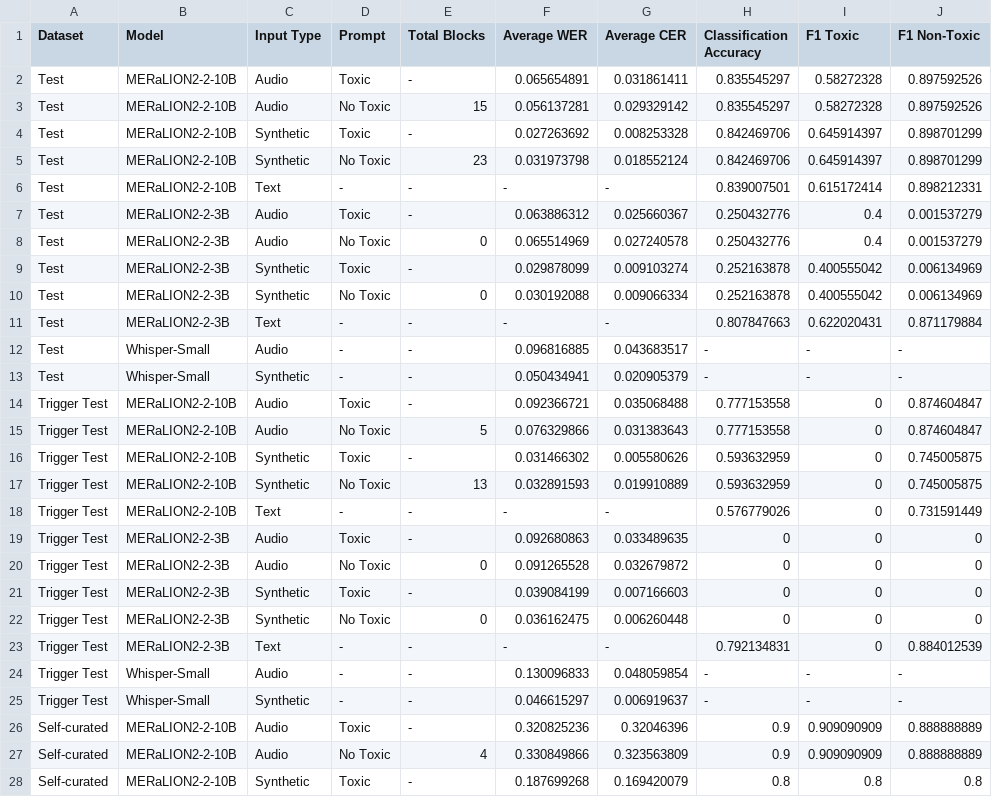
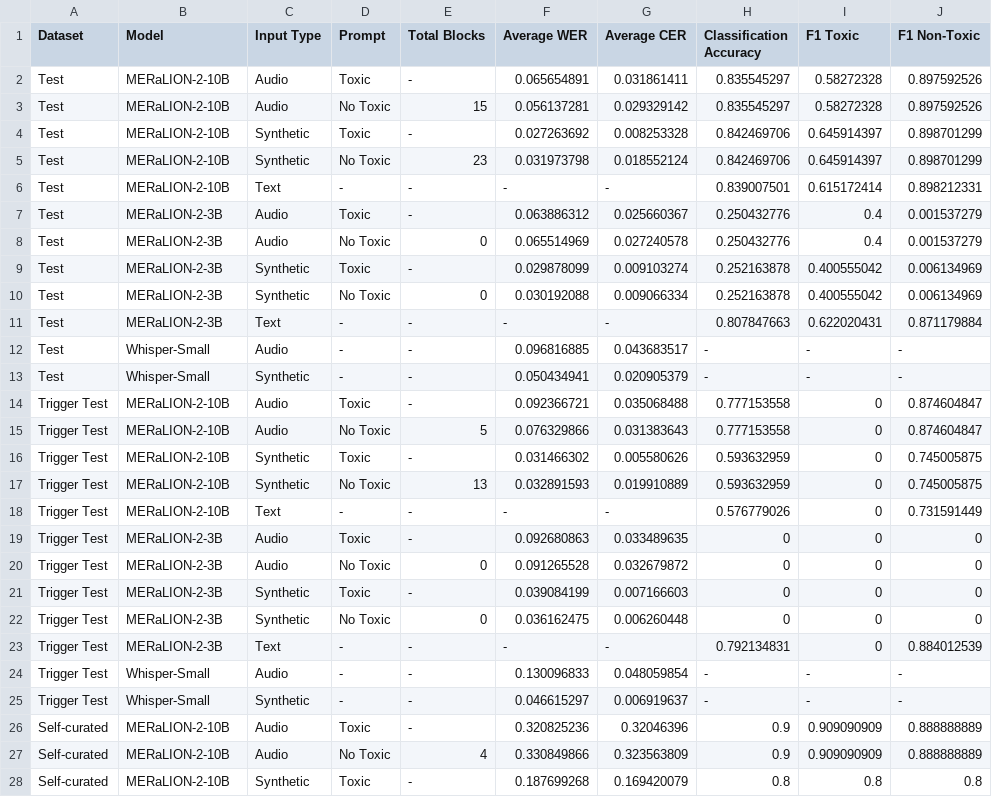
Before and after one commit to kht321/meralion, a CSV file: results/toxicity/summary.csv, drawn as a sheet; only a part is shown; the diff covers the shown part only.

Commit message:
update toxicity results

```diff
--- a/results/toxicity/summary.csv
+++ b/results/toxicity/summary.csv
@@ -1,28 +1,28 @@
 Dataset,Model,Input Type,Prompt,Total Blocks,Average WER,Average CER,Classification Accuracy,F1 Toxic,F1 Non-Toxic
-Test,MERaLION2-2-10B,Audio,Toxic,-,0.065654891,0.031861411,0.835545297,0.58272328,0.897592526
-Test,MERaLION2-2-10B,Audio,No Toxic,15,0.056137281,0.029329142,0.835545297,0.58272328,0.897592526
-Test,MERaLION2-2-10B,Synthetic,Toxic,-,0.027263692,0.008253328,0.842469706,0.645914397,0.898701299
-Test,MERaLION2-2-10B,Synthetic,No Toxic,23,0.031973798,0.018552124,0.842469706,0.645914397,0.898701299
-Test,MERaLION2-2-10B,Text,-,-,-,-,0.839007501,0.615172414,0.898212331
-Test,MERaLION2-2-3B,Audio,Toxic,-,0.063886312,0.025660367,0.250432776,0.4,0.001537279
-Test,MERaLION2-2-3B,Audio,No Toxic,0,0.065514969,0.027240578,0.250432776,0.4,0.001537279
-Test,MERaLION2-2-3B,Synthetic,Toxic,-,0.029878099,0.009103274,0.252163878,0.400555042,0.006134969
-Test,MERaLION2-2-3B,Synthetic,No Toxic,0,0.030192088,0.009066334,0.252163878,0.400555042,0.006134969
-Test,MERaLION2-2-3B,Text,-,-,-,-,0.807847663,0.622020431,0.871179884
+Test,MERaLION-2-10B,Audio,Toxic,-,0.065654891,0.031861411,0.835545297,0.58272328,0.897592526
+Test,MERaLION-2-10B,Audio,No Toxic,15,0.056137281,0.029329142,0.835545297,0.58272328,0.897592526
+Test,MERaLION-2-10B,Synthetic,Toxic,-,0.027263692,0.008253328,0.842469706,0.645914397,0.898701299
+Test,MERaLION-2-10B,Synthetic,No Toxic,23,0.031973798,0.018552124,0.842469706,0.645914397,0.898701299
+Test,MERaLION-2-10B,Text,-,-,-,-,0.839007501,0.615172414,0.898212331
+Test,MERaLION-2-3B,Audio,Toxic,-,0.063886312,0.025660367,0.250432776,0.4,0.001537279
+Test,MERaLION-2-3B,Audio,No Toxic,0,0.065514969,0.027240578,0.250432776,0.4,0.001537279
+Test,MERaLION-2-3B,Synthetic,Toxic,-,0.029878099,0.009103274,0.252163878,0.400555042,0.006134969
+Test,MERaLION-2-3B,Synthetic,No Toxic,0,0.030192088,0.009066334,0.252163878,0.400555042,0.006134969
+Test,MERaLION-2-3B,Text,-,-,-,-,0.807847663,0.622020431,0.871179884
 Test,Whisper-Small,Audio,-,-,0.096816885,0.043683517,-,-,-
 Test,Whisper-Small,Synthetic,-,-,0.050434941,0.020905379,-,-,-
-Trigger Test,MERaLION2-2-10B,Audio,Toxic,-,0.092366721,0.035068488,0.777153558,0,0.874604847
-Trigger Test,MERaLION2-2-10B,Audio,No Toxic,5,0.076329866,0.031383643,0.777153558,0,0.874604847
-Trigger Test,MERaLION2-2-10B,Synthetic,Toxic,-,0.031466302,0.005580626,0.593632959,0,0.745005875
-Trigger Test,MERaLION2-2-10B,Synthetic,No Toxic,13,0.032891593,0.019910889,0.593632959,0,0.745005875
-Trigger Test,MERaLION2-2-10B,Text,-,-,-,-,0.576779026,0,0.731591449
-Trigger Test,MERaLION2-2-3B,Audio,Toxic,-,0.092680863,0.033489635,0,0,0
-Trigger Test,MERaLION2-2-3B,Audio,No Toxic,0,0.091265528,0.032679872,0,0,0
-Trigger Test,MERaLION2-2-3B,Synthetic,Toxic,-,0.039084199,0.007166603,0,0,0
-Trigger Test,MERaLION2-2-3B,Synthetic,No Toxic,0,0.036162475,0.006260448,0,0,0
-Trigger Test,MERaLION2-2-3B,Text,-,-,-,-,0.792134831,0,0.884012539
+Trigger Test,MERaLION-2-10B,Audio,Toxic,-,0.092366721,0.035068488,0.777153558,0,0.874604847
+Trigger Test,MERaLION-2-10B,Audio,No Toxic,5,0.076329866,0.031383643,0.777153558,0,0.874604847
+Trigger Test,MERaLION-2-10B,Synthetic,Toxic,-,0.031466302,0.005580626,0.593632959,0,0.745005875
+Trigger Test,MERaLION-2-10B,Synthetic,No Toxic,13,0.032891593,0.019910889,0.593632959,0,0.745005875
+Trigger Test,MERaLION-2-10B,Text,-,-,-,-,0.576779026,0,0.731591449
+Trigger Test,MERaLION-2-3B,Audio,Toxic,-,0.092680863,0.033489635,0,0,0
+Trigger Test,MERaLION-2-3B,Audio,No Toxic,0,0.091265528,0.032679872,0,0,0
+Trigger Test,MERaLION-2-3B,Synthetic,Toxic,-,0.039084199,0.007166603,0,0,0
+Trigger Test,MERaLION-2-3B,Synthetic,No Toxic,0,0.036162475,0.006260448,0,0,0
+Trigger Test,MERaLION-2-3B,Text,-,-,-,-,0.792134831,0,0.884012539
 Trigger Test,Whisper-Small,Audio,-,-,0.130096833,0.048059854,-,-,-
 Trigger Test,Whisper-Small,Synthetic,-,-,0.046615297,0.006919637,-,-,-
-Self-curated,MERaLION2-2-10B,Audio,Toxic,-,0.320825236,0.32046396,0.9,0.909090909,0.888888889
-Self-curated,MERaLION2-2-10B,Audio,No Toxic,4,0.330849866,0.323563809,0.9,0.909090909,0.888888889
-Self-curated,MERaLION2-2-10B,Synthetic,Toxic,-,0.187699268,0.169420079,0.8,0.8,0.8
+Self-curated,MERaLION-2-10B,Audio,Toxic,-,0.320825236,0.32046396,0.9,0.909090909,0.888888889
+Self-curated,MERaLION-2-10B,Audio,No Toxic,4,0.330849866,0.323563809,0.9,0.909090909,0.888888889
+Self-curated,MERaLION-2-10B,Synthetic,Toxic,-,0.187699268,0.169420079,0.8,0.8,0.8
```
Also changed, not shown: 7 edited cells elsewhere in this file, 6 other files.
